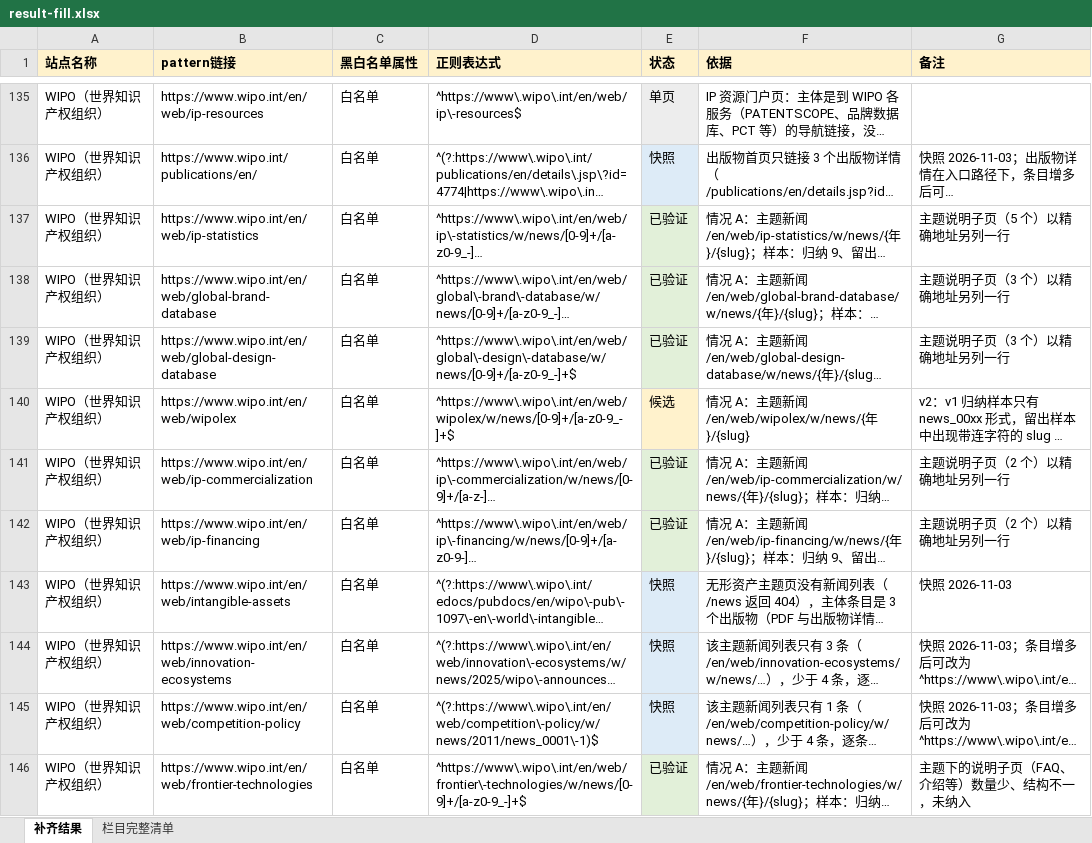
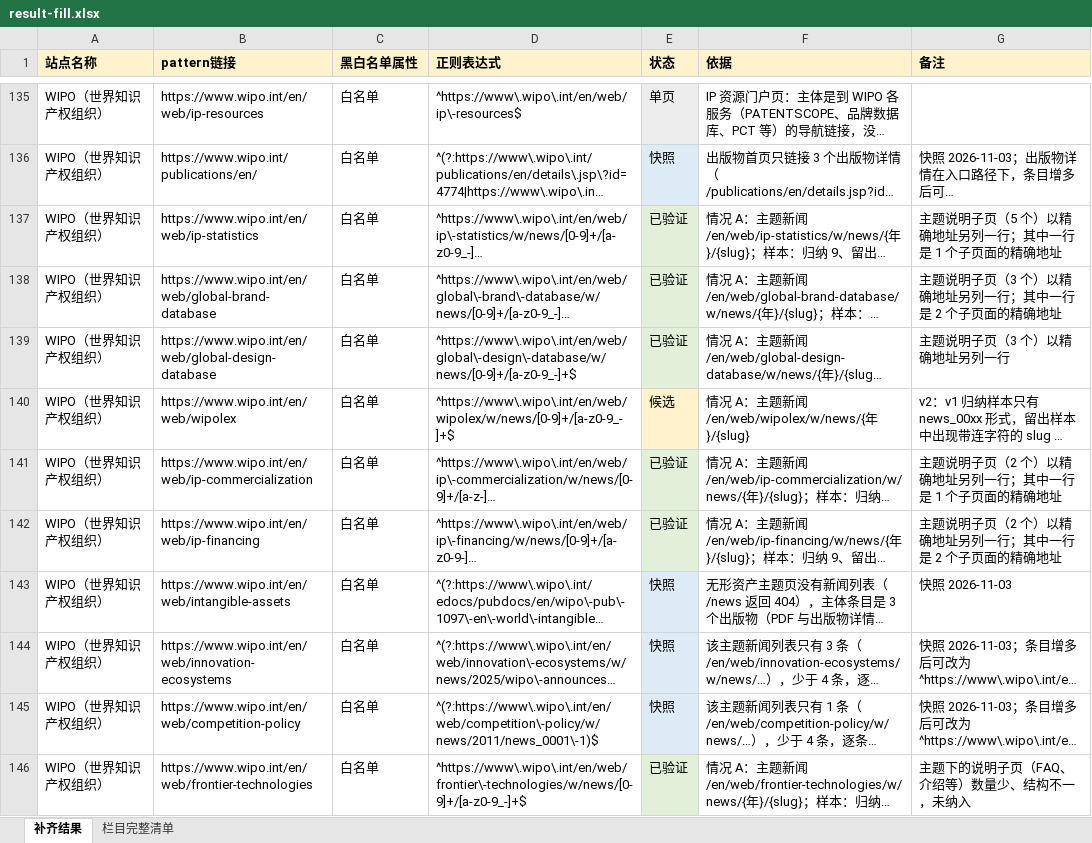
Before and after one commit to wchance0202-ctrl/hello-world, an Excel workbook: url-pattern-verification/fill/result-fill.xlsx, sheet 补齐结果, drawn as a sheet; only a part is shown, gaps mark what is left out; long unchanged cells end in …; values as stored, in another font and other column widths than the file's, no borders; the diff covers the shown part only; the diff names each change by its address in the sheet, - before the commit and + after, or states it on an @@ line.

```diff
--- a/url-pattern-verification/fill/result-fill.xlsx (sheet 补齐结果)
+++ b/url-pattern-verification/fill/result-fill.xlsx (sheet 补齐结果)
-G137 (备注): 主题说明子页（5 个）以精确地址另列一行
+G137 (备注): 主题说明子页（5 个）以精确地址另列一行；其中一行是 1 个子页面的精确地址
-G138 (备注): 主题说明子页（3 个）以精确地址另列一行
+G138 (备注): 主题说明子页（3 个）以精确地址另列一行；其中一行是 2 个子页面的精确地址
-G141 (备注): 主题说明子页（2 个）以精确地址另列一行
+G141 (备注): 主题说明子页（2 个）以精确地址另列一行；其中一行是 1 个子页面的精确地址
-G142 (备注): 主题说明子页（2 个）以精确地址另列一行
+G142 (备注): 主题说明子页（2 个）以精确地址另列一行；其中一行是 2 个子页面的精确地址
```
Also changed, not shown: 31 edited cells and cell formats elsewhere in this sheet, sheet 栏目完整清单, url-pattern-verification/handoff/unfinished.xlsx, 37 other files.
